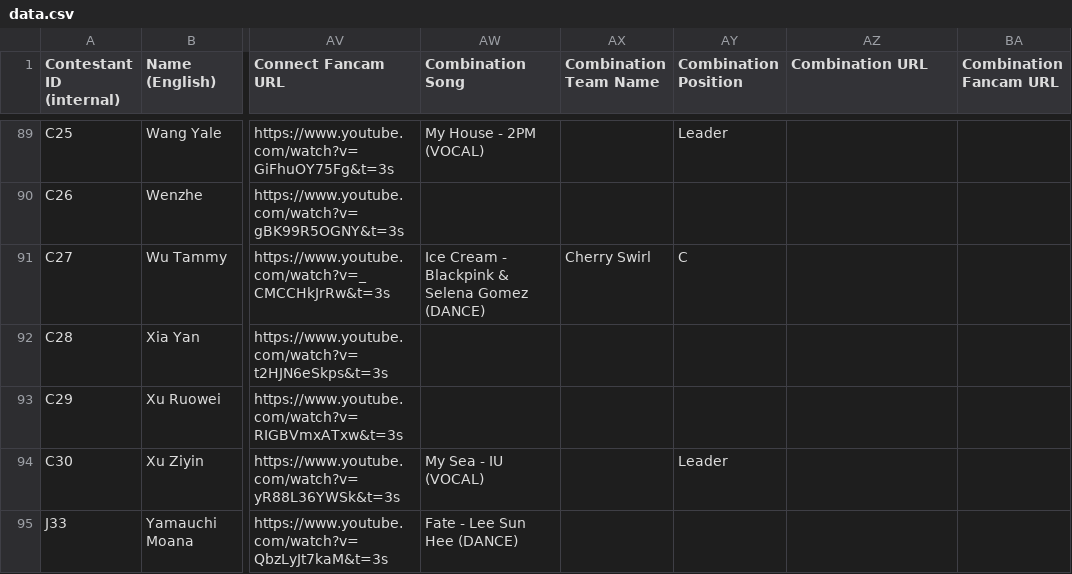
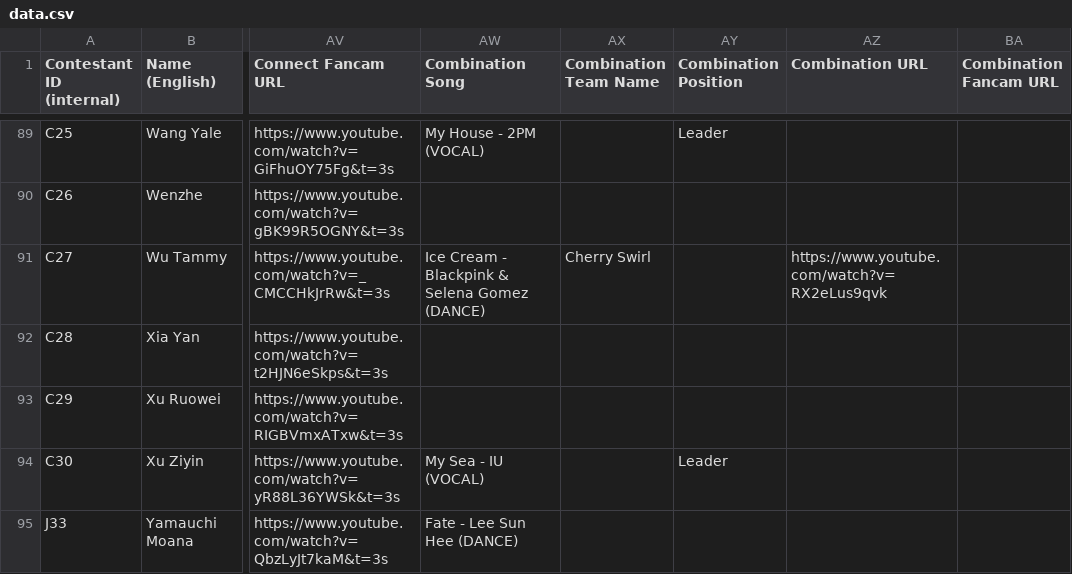
Before and after one commit to muffin-bit/gp999, a CSV file: data.csv, drawn as a sheet; only a part is shown, gaps mark what is left out; the diff covers the shown part only; the diff names each change by its address in the sheet, - before the commit and + after, or states it on an @@ line.

```diff
--- a/data.csv
+++ b/data.csv
-AY91 (Combination Position): C
+AY91 (Combination Position): (empty)
-AZ91 (Combination URL): (empty)
+AZ91 (Combination URL): https://www.youtube.com/watch?v=RX2eLus9qvk
```
Also changed, not shown: 20 edited cells elsewhere in this file.
